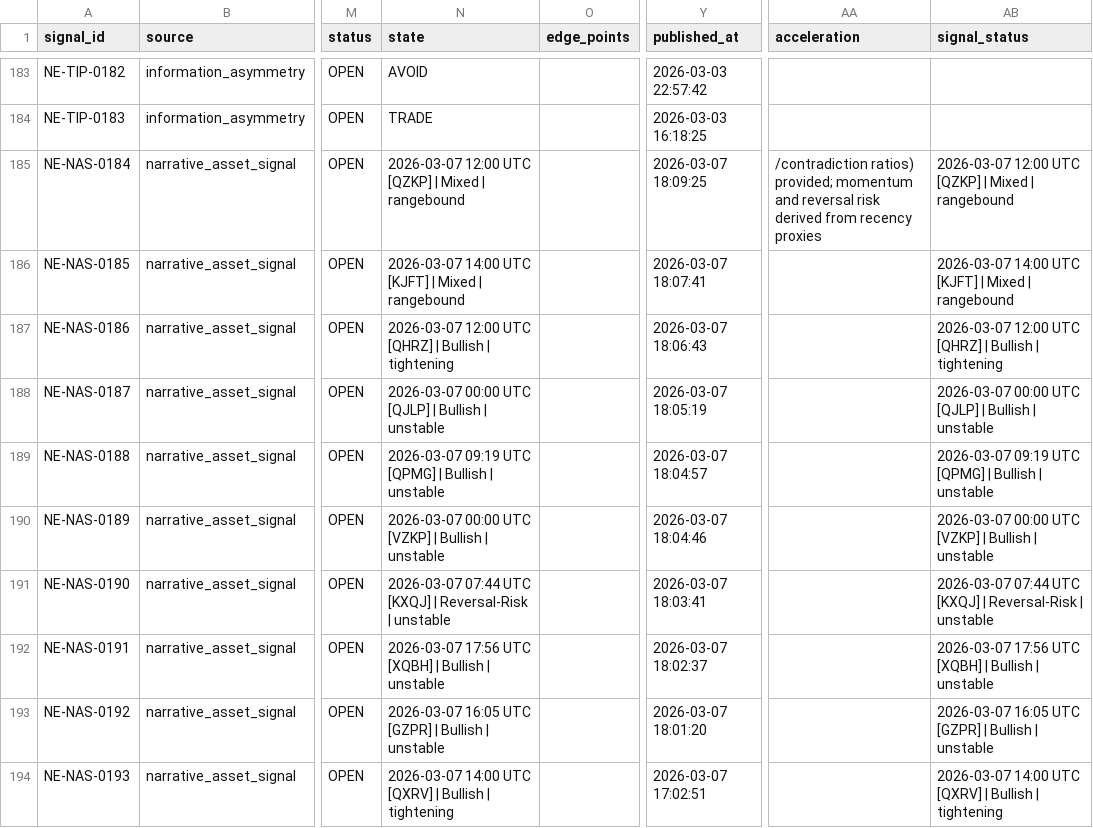
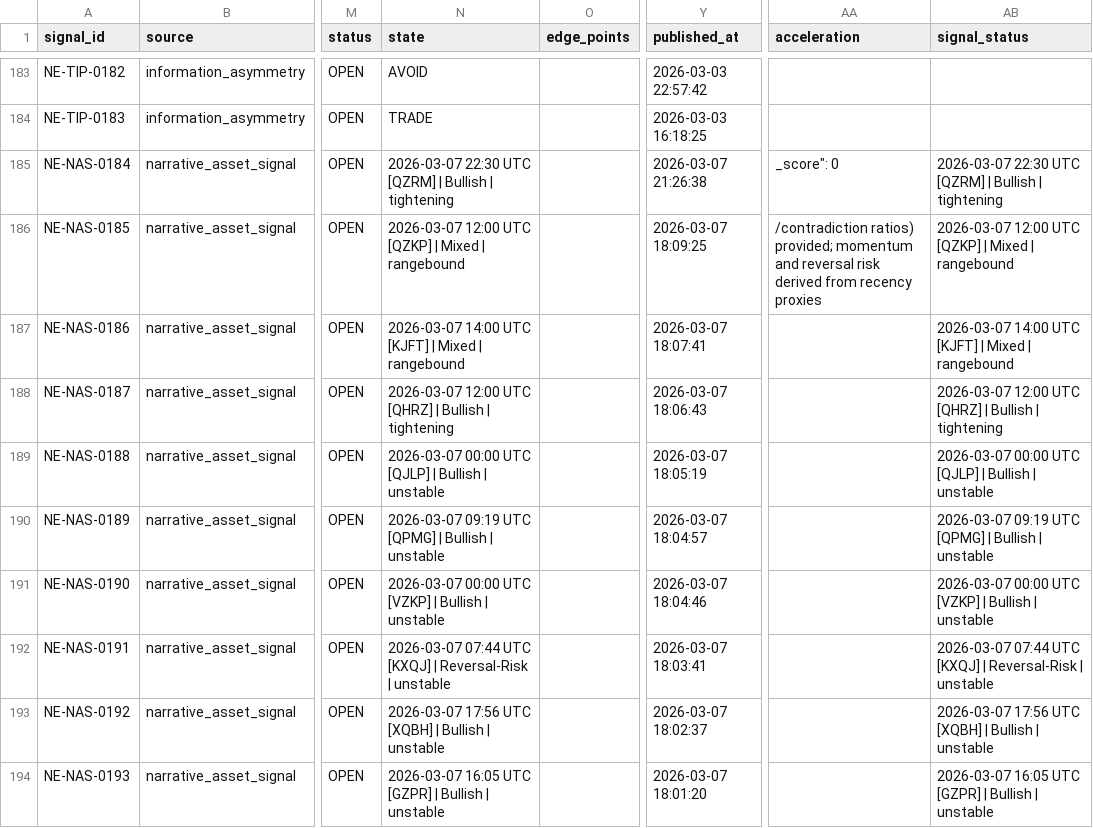
Before and after one commit to IvanMassow/edge-intel, a CSV file: signals.csv, drawn as a sheet; only a part is shown, gaps mark what is left out; the diff covers the shown part only; the diff names each change by its address in the sheet, - before the commit and + after, or states it on an @@ line.

```diff
--- a/signals.csv
+++ b/signals.csv
-N185 (state): 2026-03-07 12:00 UTC [QZKP] | Mixed | rangebound
+N185 (state): 2026-03-07 22:30 UTC [QZRM] | Bullish | tightening
-Y185 (published_at): 2026-03-07 18:09:25
+Y185 (published_at): 2026-03-07 21:26:38
-AA185 (acceleration): /contradiction ratios) provided; momentum and reversal risk derived from recency proxies
+AA185 (acceleration): _score": 0
-AB185 (signal_status): 2026-03-07 12:00 UTC [QZKP] | Mixed | rangebound
+AB185 (signal_status): 2026-03-07 22:30 UTC [QZRM] | Bullish | tightening
-N186 (state): 2026-03-07 14:00 UTC [KJFT] | Mixed…
+N186 (state): 2026-03-07 12:00 UTC [QZKP] | Mixed…
-Y186 (published_at): 2026-03-07 18:07:41
+Y186 (published_at): 2026-03-07 18:09:25
-AA186 (acceleration): (empty)
+AA186 (acceleration): /contradiction ratios) provided; momentum and reversal risk derived from recency proxies
-AB186 (signal_status): 2026-03-07 14:00 UTC [KJFT] | Mixed…
+AB186 (signal_status): 2026-03-07 12:00 UTC [QZKP] | Mixed…
-N187 (state): 2026-03-07 12:00 UTC [QHRZ] | Bullish | tightening
+N187 (state): 2026-03-07 14:00 UTC [KJFT] | Mixed | rangebound
-Y187 (published_at): 2026-03-07 18:06:43
+Y187 (published_at): 2026-03-07 18:07:41
-AB187 (signal_status): 2026-03-07 12:00 UTC [QHRZ] | Bullish | tightening
+AB187 (signal_status): 2026-03-07 14:00 UTC [KJFT] | Mixed | rangebound
-N188 (state): 2026-03-07 00:00 UTC [QJLP] | Bullish | unstable
+N188 (state): 2026-03-07 12:00 UTC [QHRZ] | Bullish | tightening
-Y188 (published_at): 2026-03-07 18:05:19
+Y188 (published_at): 2026-03-07 18:06:43
-AB188 (signal_status): 2026-03-07 00:00 UTC [QJLP] | Bullish | unstable
+AB188 (signal_status): 2026-03-07 12:00 UTC [QHRZ] | Bullish | tightening
-N189 (state): 2026-03-07 09:19 UTC [QPMG] | Bullish…
+N189 (state): 2026-03-07 00:00 UTC [QJLP] | Bullish…
-Y189 (published_at): 2026-03-07 18:04:57
+Y189 (published_at): 2026-03-07 18:05:19
-AB189 (signal_status): 2026-03-07 09:19 UTC [QPMG] | Bullish…
+AB189 (signal_status): 2026-03-07 00:00 UTC [QJLP] | Bullish…
-N190 (state): 2026-03-07 00:00 UTC [VZKP] | Bullish…
+N190 (state): 2026-03-07 09:19 UTC [QPMG] | Bullish…
-Y190 (published_at): 2026-03-07 18:04:46
+Y190 (published_at): 2026-03-07 18:04:57
-AB190 (signal_status): 2026-03-07 00:00 UTC [VZKP] | Bullish…
+AB190 (signal_status): 2026-03-07 09:19 UTC [QPMG] | Bullish…
-N191 (state): 2026-03-07 07:44 UTC [KXQJ] | Reversal-Risk | unstable
+N191 (state): 2026-03-07 00:00 UTC [VZKP] | Bullish | unstable
-Y191 (published_at): 2026-03-07 18:03:41
+Y191 (published_at): 2026-03-07 18:04:46
-AB191 (signal_status): 2026-03-07 07:44 UTC [KXQJ] | Reversal-Risk | unstable
+AB191 (signal_status): 2026-03-07 00:00 UTC [VZKP] | Bullish | unstable
-N192 (state): 2026-03-07 17:56 UTC [XQBH] | Bullish | unstable
+N192 (state): 2026-03-07 07:44 UTC [KXQJ] | Reversal-Risk | unstable
-Y192 (published_at): 2026-03-07 18:02:37
+Y192 (published_at): 2026-03-07 18:03:41
-AB192 (signal_status): 2026-03-07 17:56 UTC [XQBH] | Bullish | unstable
+AB192 (signal_status): 2026-03-07 07:44 UTC [KXQJ] | Reversal-Risk | unstable
-N193 (state): 2026-03-07 16:05 UTC [GZPR] | Bullish…
+N193 (state): 2026-03-07 17:56 UTC [XQBH] | Bullish…
-Y193 (published_at): 2026-03-07 18:01:20
+Y193 (published_at): 2026-03-07 18:02:37
-AB193 (signal_status): 2026-03-07 16:05 UTC [GZPR] | Bullish…
+AB193 (signal_status): 2026-03-07 17:56 UTC [XQBH] | Bullish…
-N194 (state): 2026-03-07 14:00 UTC [QXRV] | Bullish | tightening
+N194 (state): 2026-03-07 16:05 UTC [GZPR] | Bullish | unstable
-Y194 (published_at): 2026-03-07 17:02:51
+Y194 (published_at): 2026-03-07 18:01:20
-AB194 (signal_status): 2026-03-07 14:00 UTC [QXRV] | Bullish | tightening
+AB194 (signal_status): 2026-03-07 16:05 UTC [GZPR] | Bullish | unstable
```
Also changed, not shown: 61 edited cells elsewhere in this file, 21 other files.
